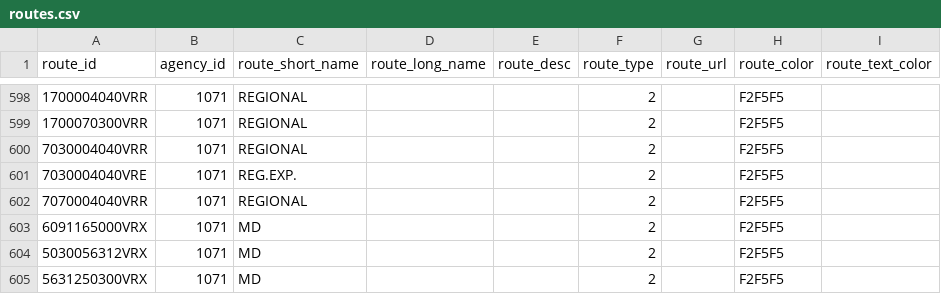
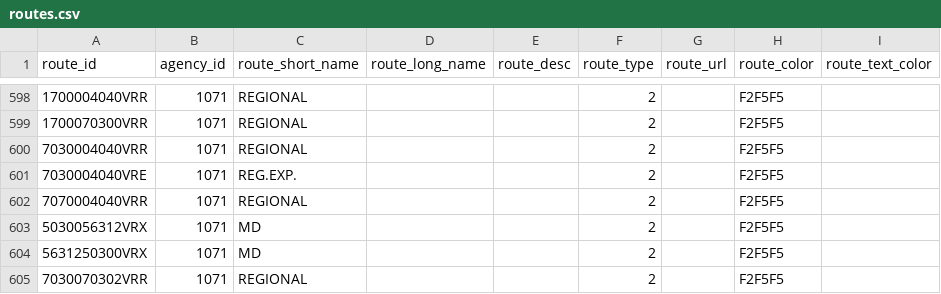
Before and after one commit to WireNext/laregorecorridogtfs, a CSV file: data_csv/routes.csv, drawn as a sheet; only a part is shown, gaps mark what is left out; the shorter side is filled out with more unchanged rows.

```diff
--- a/data_csv/routes.csv
+++ b/data_csv/routes.csv
@@ -602,3 +602,2 @@ route_id,agency_id,route_short_name,route_long_name,route_desc,route_type,route_
 7070004040VRR,1071,REGIONAL,,,2,,F2F5F5,
-6091165000VRX,1071,MD,,,2,,F2F5F5,
 5030056312VRX,1071,MD,,,2,,F2F5F5,
```
Also changed, not shown: data_csv/calendar.csv, data_csv/trips.csv, 2 other files.
